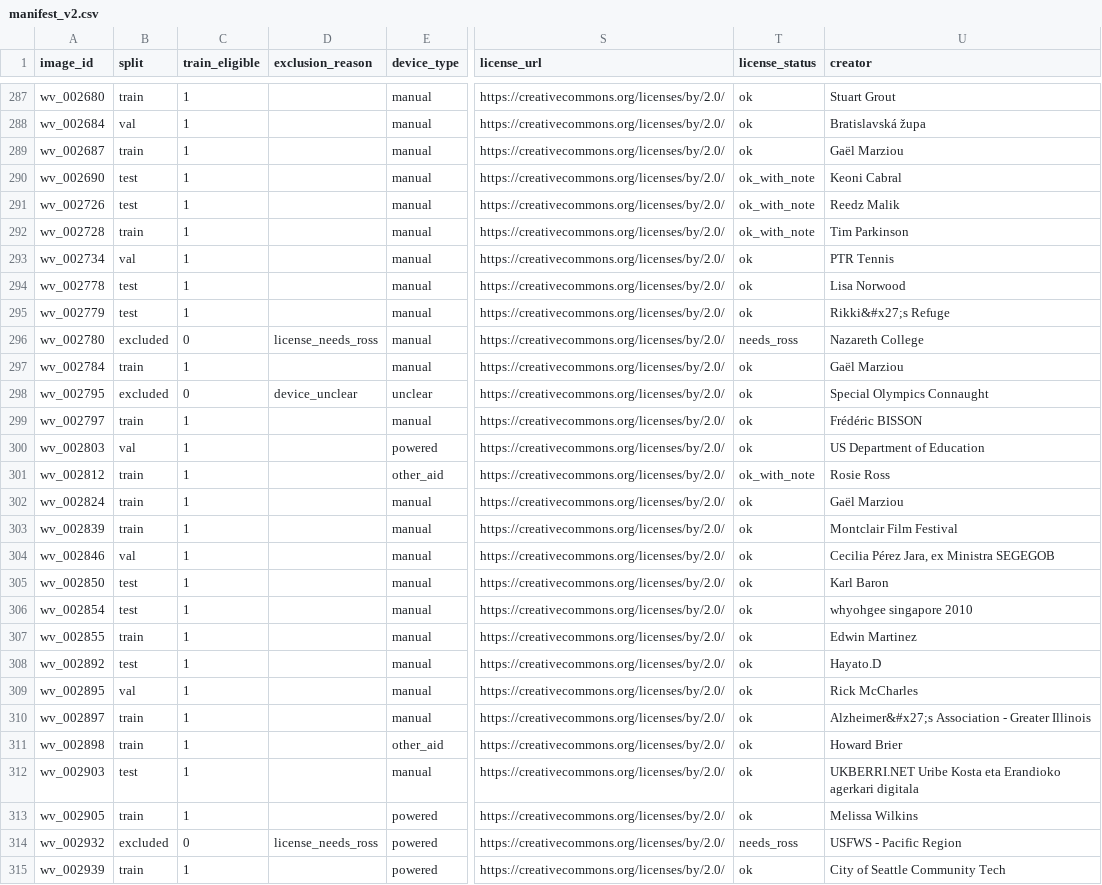
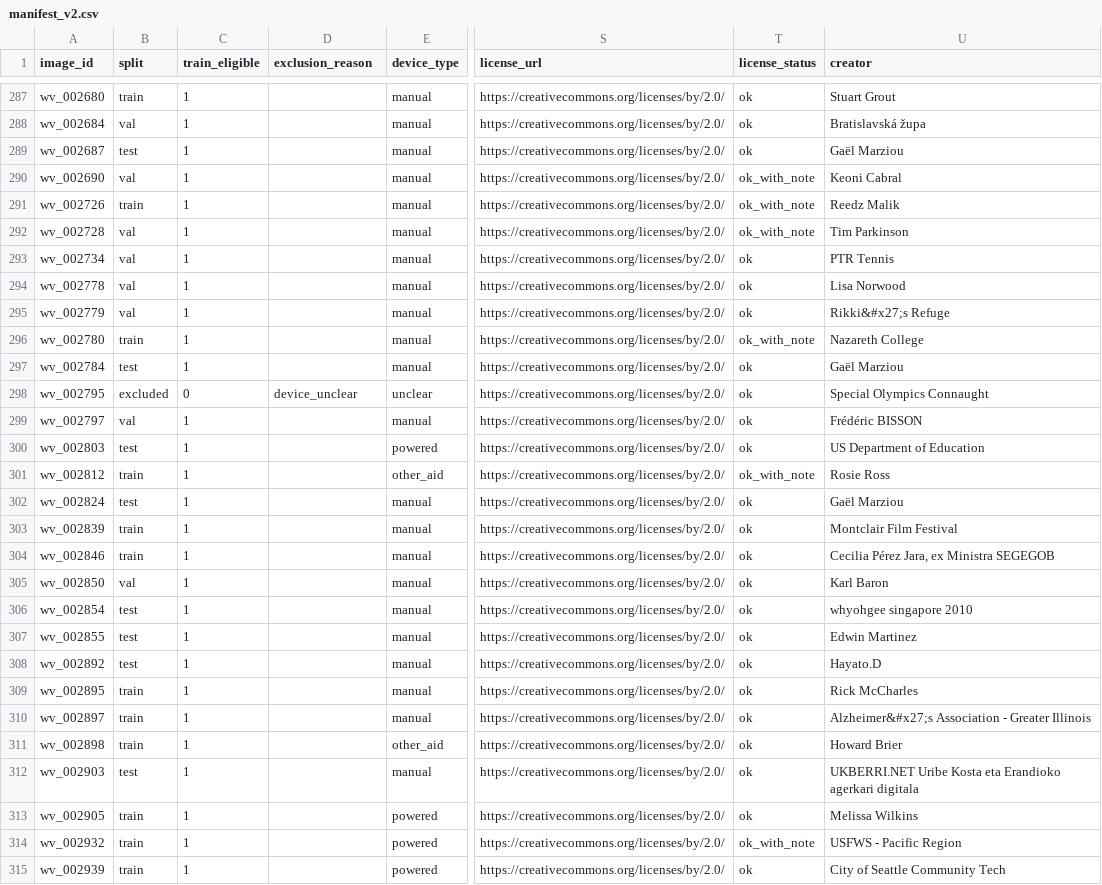
Before and after one commit to Mi3-Lab/MAID, a CSV file: data/manifest_v2.csv, drawn as a sheet; only a part is shown, gaps mark what is left out; the diff covers the shown part only; the diff names each change by its address in the sheet, - before the commit and + after, or states it on an @@ line.

```diff
--- a/data/manifest_v2.csv
+++ b/data/manifest_v2.csv
-B289 (split): train
+B289 (split): test
-B290 (split): test
+B290 (split): val
-B291 (split): test
+B291 (split): train
-B292 (split): train
+B292 (split): val
-B294:B295 (split): test
+B294:B295 (split): val
-B296 (split): excluded
+B296 (split): train
-C296 (train_eligible): 0
+C296 (train_eligible): 1
-D296 (exclusion_reason): license_needs_ross
+D296 (exclusion_reason): (empty)
-T296 (license_status): needs_ross
+T296 (license_status): ok_with_note
-B297 (split): train
+B297 (split): test
-B299 (split): train
+B299 (split): val
-B300 (split): val
+B300 (split): test
-B302 (split): train
+B302 (split): test
-B304 (split): val
+B304 (split): train
-B305 (split): test
+B305 (split): val
-B307 (split): train
+B307 (split): test
-B309 (split): val
+B309 (split): train
-B314 (split): excluded
+B314 (split): train
-C314 (train_eligible): 0
+C314 (train_eligible): 1
-D314 (exclusion_reason): license_needs_ross
+D314 (exclusion_reason): (empty)
-T314 (license_status): needs_ross
+T314 (license_status): ok_with_note
```
Also changed, not shown: 154 edited cells elsewhere in this file, data/splits_v3.csv, 4 other files.
